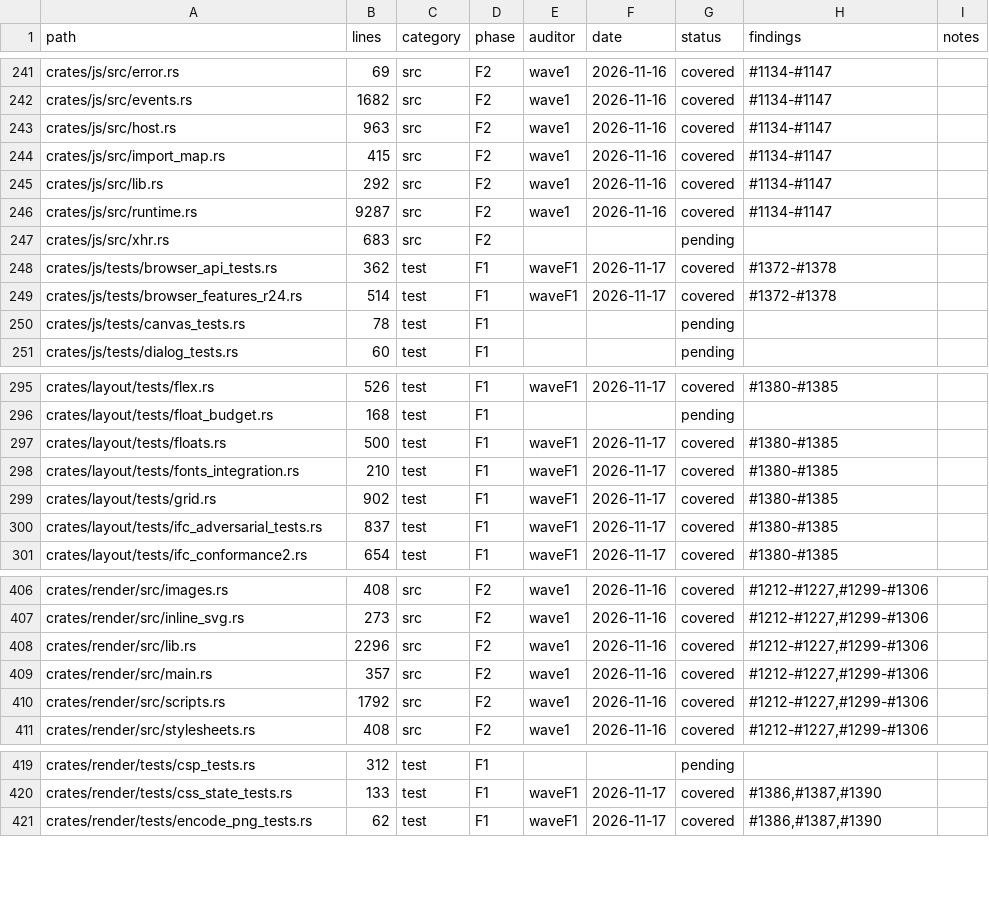
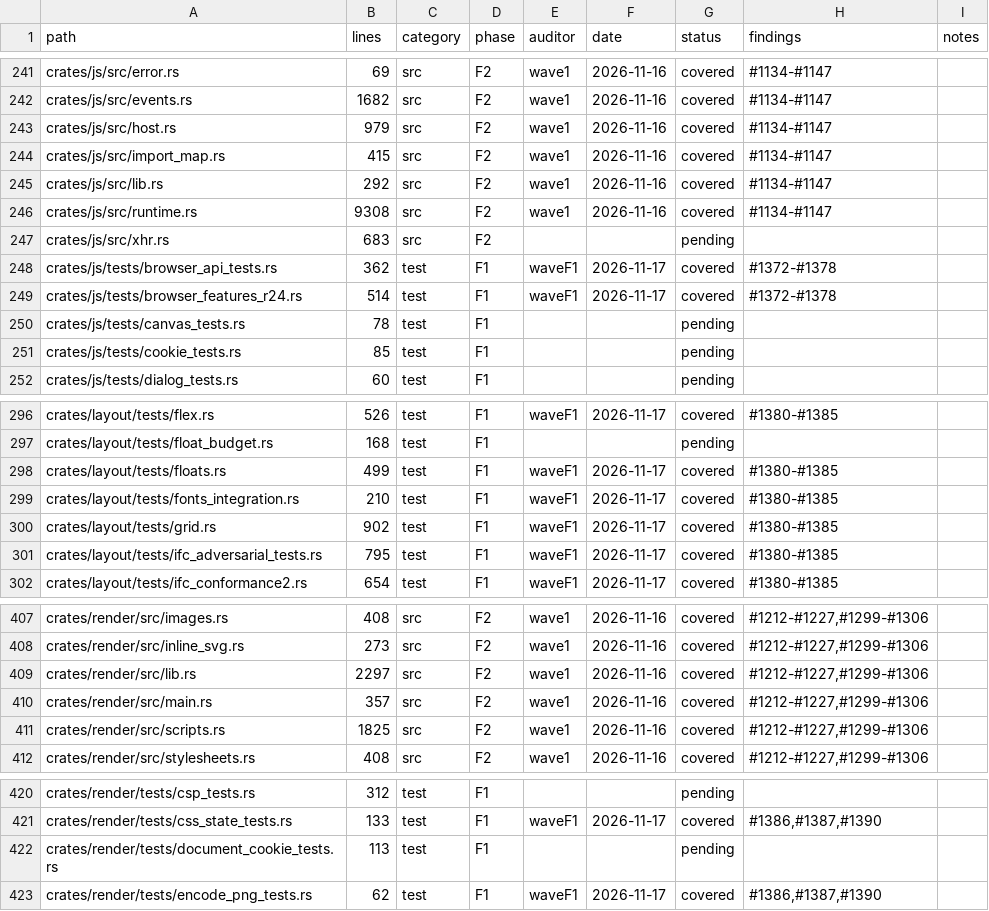
Before and after one commit to juanpimg/Megi, a TSV file: docs/audit/coverage.tsv, drawn as a sheet; only a part is shown, gaps mark what is left out; the diff covers the shown part only.

Commit message:
chore(status): sync artifacts after document.cookie landing
Signed-off-by: lolmg445 <251754279+lolmg445@users.noreply.github.com>

```diff
--- a/docs/audit/coverage.tsv
+++ b/docs/audit/coverage.tsv
@@ -242,6 +242,6 @@ crates/js/src/error.rs	69	src	F2	wave1	2026-11-16	covered	#1134-#1147
 crates/js/src/events.rs	1682	src	F2	wave1	2026-11-16	covered	#1134-#1147	
-crates/js/src/host.rs	963	src	F2	wave1	2026-11-16	covered	#1134-#1147	
+crates/js/src/host.rs	979	src	F2	wave1	2026-11-16	covered	#1134-#1147	
 crates/js/src/import_map.rs	415	src	F2	wave1	2026-11-16	covered	#1134-#1147	
 crates/js/src/lib.rs	292	src	F2	wave1	2026-11-16	covered	#1134-#1147	
-crates/js/src/runtime.rs	9287	src	F2	wave1	2026-11-16	covered	#1134-#1147	
+crates/js/src/runtime.rs	9308	src	F2	wave1	2026-11-16	covered	#1134-#1147	
 crates/js/src/xhr.rs	683	src	F2			pending		
@@ -250,2 +250,3 @@ crates/js/tests/browser_features_r24.rs	514	test	F1	waveF1	2026-11-17	covered	#1
 crates/js/tests/canvas_tests.rs	78	test	F1			pending		
+crates/js/tests/cookie_tests.rs	85	test	F1			pending		
 crates/js/tests/dialog_tests.rs	60	test	F1			pending		
@@ -296,6 +297,6 @@ crates/layout/tests/flex.rs	526	test	F1	waveF1	2026-11-17	covered	#1380-#1385
 crates/layout/tests/float_budget.rs	168	test	F1			pending		
-crates/layout/tests/floats.rs	500	test	F1	waveF1	2026-11-17	covered	#1380-#1385	
+crates/layout/tests/floats.rs	499	test	F1	waveF1	2026-11-17	covered	#1380-#1385	
 crates/layout/tests/fonts_integration.rs	210	test	F1	waveF1	2026-11-17	covered	#1380-#1385	
 crates/layout/tests/grid.rs	902	test	F1	waveF1	2026-11-17	covered	#1380-#1385	
-crates/layout/tests/ifc_adversarial_tests.rs	837	test	F1	waveF1	2026-11-17	covered	#1380-#1385	
+crates/layout/tests/ifc_adversarial_tests.rs	795	test	F1	waveF1	2026-11-17	covered	#1380-#1385	
 crates/layout/tests/ifc_conformance2.rs	654	test	F1	waveF1	2026-11-17	covered	#1380-#1385	
@@ -407,5 +408,5 @@ crates/render/src/images.rs	408	src	F2	wave1	2026-11-16	covered	#1212-#1227,#129
 crates/render/src/inline_svg.rs	273	src	F2	wave1	2026-11-16	covered	#1212-#1227,#1299-#1306	
-crates/render/src/lib.rs	2296	src	F2	wave1	2026-11-16	covered	#1212-#1227,#1299-#1306	
+crates/render/src/lib.rs	2297	src	F2	wave1	2026-11-16	covered	#1212-#1227,#1299-#1306	
 crates/render/src/main.rs	357	src	F2	wave1	2026-11-16	covered	#1212-#1227,#1299-#1306	
-crates/render/src/scripts.rs	1792	src	F2	wave1	2026-11-16	covered	#1212-#1227,#1299-#1306	
+crates/render/src/scripts.rs	1825	src	F2	wave1	2026-11-16	covered	#1212-#1227,#1299-#1306	
 crates/render/src/stylesheets.rs	408	src	F2	wave1	2026-11-16	covered	#1212-#1227,#1299-#1306	
@@ -420,2 +421,3 @@ crates/render/tests/csp_tests.rs	312	test	F1			pending
 crates/render/tests/css_state_tests.rs	133	test	F1	waveF1	2026-11-17	covered	#1386,#1387,#1390	
+crates/render/tests/document_cookie_tests.rs	113	test	F1			pending		
 crates/render/tests/encode_png_tests.rs	62	test	F1	waveF1	2026-11-17	covered	#1386,#1387,#1390	
```
Also changed, not shown: 1 edited cell elsewhere in this file, 3 other files.
